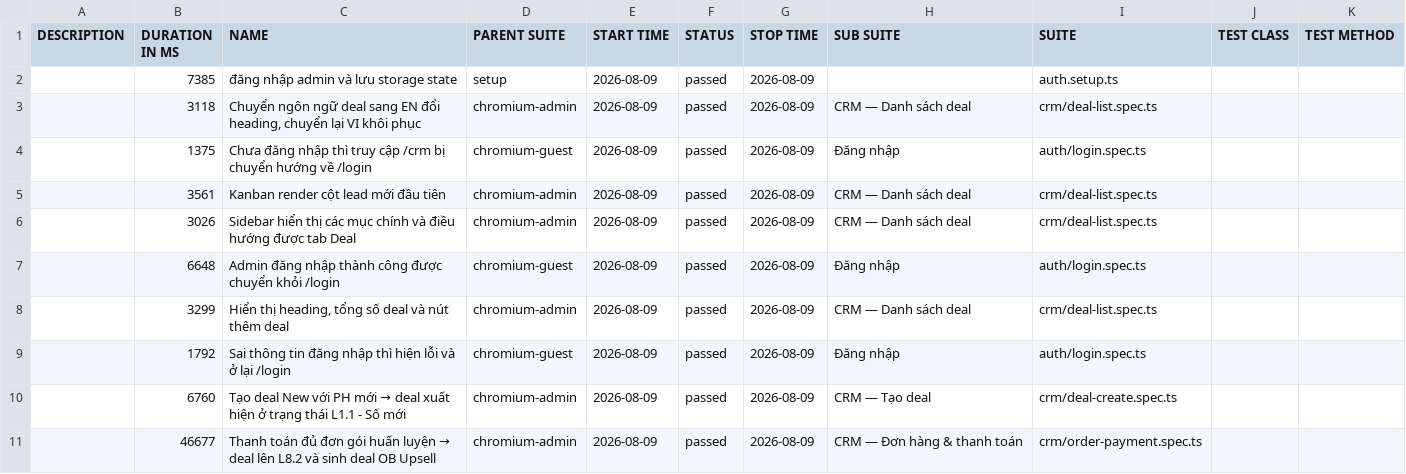
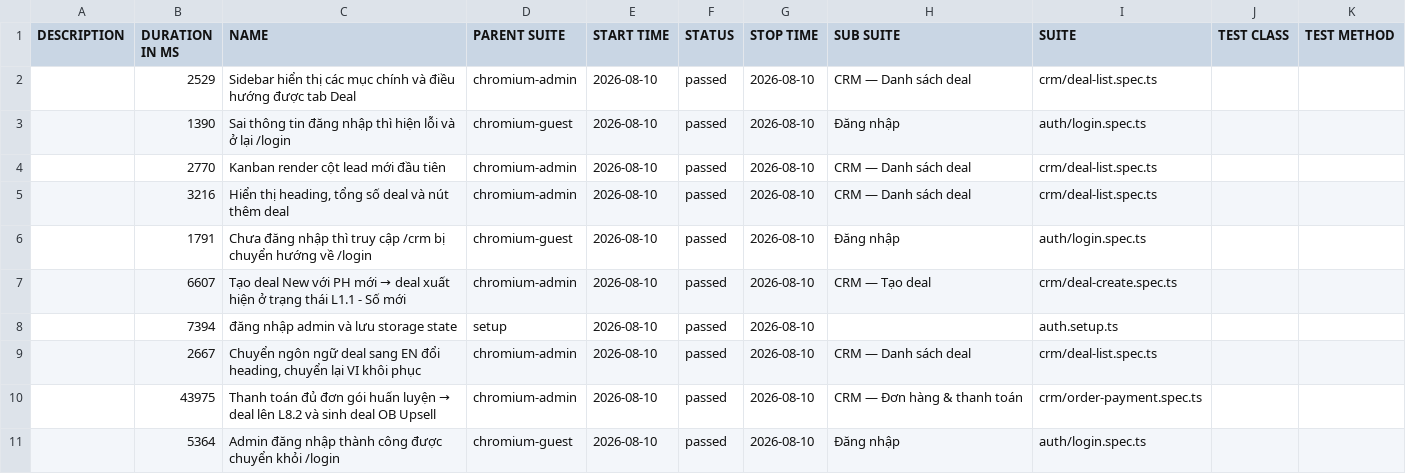
Before and after one commit to anhnguyen-teencare/TeenCareWork-E2E, a CSV file: data/suites.csv, drawn as a sheet.

```diff
--- a/data/suites.csv
+++ b/data/suites.csv
@@ -1,11 +1,11 @@
 "DESCRIPTION","DURATION IN MS","NAME","PARENT SUITE","START TIME","STATUS","STOP TIME","SUB SUITE","SUITE","TEST CLASS","TEST METHOD"
-"","7385","đăng nhập admin và lưu storage state","setup","2026-08-09","passed","2026-08-09","","auth.setup.ts","",""
-"","3118","Chuyển ngôn ngữ deal sang EN đổi heading, chuyển lại VI khôi phục","chromium-admin","2026-08-09","passed","2026-08-09","CRM — Danh sách deal","crm/deal-list.spec.ts","",""
-"","1375","Chưa đăng nhập thì truy cập /crm bị chuyển hướng về /login","chromium-guest","2026-08-09","passed","2026-08-09","Đăng nhập","auth/login.spec.ts","",""
-"","3561","Kanban render cột lead mới đầu tiên","chromium-admin","2026-08-09","passed","2026-08-09","CRM — Danh sách deal","crm/deal-list.spec.ts","",""
-"","3026","Sidebar hiển thị các mục chính và điều hướng được tab Deal","chromium-admin","2026-08-09","passed","2026-08-09","CRM — Danh sách deal","crm/deal-list.spec.ts","",""
-"","6648","Admin đăng nhập thành công được chuyển khỏi /login","chromium-guest","2026-08-09","passed","2026-08-09","Đăng nhập","auth/login.spec.ts","",""
-"","3299","Hiển thị heading, tổng số deal và nút thêm deal","chromium-admin","2026-08-09","passed","2026-08-09","CRM — Danh sách deal","crm/deal-list.spec.ts","",""
-"","1792","Sai thông tin đăng nhập thì hiện lỗi và ở lại /login","chromium-guest","2026-08-09","passed","2026-08-09","Đăng nhập","auth/login.spec.ts","",""
-"","6760","Tạo deal New với PH mới → deal xuất hiện ở trạng thái L1.1 - Số mới","chromium-admin","2026-08-09","passed","2026-08-09","CRM — Tạo deal","crm/deal-create.spec.ts","",""
-"","46677","Thanh toán đủ đơn gói huấn luyện → deal lên L8.2 và sinh deal OB Upsell","chromium-admin","2026-08-09","passed","2026-08-09","CRM — Đơn hàng & thanh toán","crm/order-payment.spec.ts","",""
+"","2529","Sidebar hiển thị các mục chính và điều hướng được tab Deal","chromium-admin","2026-08-10","passed","2026-08-10","CRM — Danh sách deal","crm/deal-list.spec.ts","",""
+"","1390","Sai thông tin đăng nhập thì hiện lỗi và ở lại /login","chromium-guest","2026-08-10","passed","2026-08-10","Đăng nhập","auth/login.spec.ts","",""
+"","2770","Kanban render cột lead mới đầu tiên","chromium-admin","2026-08-10","passed","2026-08-10","CRM — Danh sách deal","crm/deal-list.spec.ts","",""
+"","3216","Hiển thị heading, tổng số deal và nút thêm deal","chromium-admin","2026-08-10","passed","2026-08-10","CRM — Danh sách deal","crm/deal-list.spec.ts","",""
+"","1791","Chưa đăng nhập thì truy cập /crm bị chuyển hướng về /login","chromium-guest","2026-08-10","passed","2026-08-10","Đăng nhập","auth/login.spec.ts","",""
+"","6607","Tạo deal New với PH mới → deal xuất hiện ở trạng thái L1.1 - Số mới","chromium-admin","2026-08-10","passed","2026-08-10","CRM — Tạo deal","crm/deal-create.spec.ts","",""
+"","7394","đăng nhập admin và lưu storage state","setup","2026-08-10","passed","2026-08-10","","auth.setup.ts","",""
+"","2667","Chuyển ngôn ngữ deal sang EN đổi heading, chuyển lại VI khôi phục","chromium-admin","2026-08-10","passed","2026-08-10","CRM — Danh sách deal","crm/deal-list.spec.ts","",""
+"","43975","Thanh toán đủ đơn gói huấn luyện → deal lên L8.2 và sinh deal OB Upsell","chromium-admin","2026-08-10","passed","2026-08-10","CRM — Đơn hàng & thanh toán","crm/order-payment.spec.ts","",""
+"","5364","Admin đăng nhập thành công được chuyển khỏi /login","chromium-guest","2026-08-10","passed","2026-08-10","Đăng nhập","auth/login.spec.ts","",""
```
Also changed, not shown: 40 other files.
